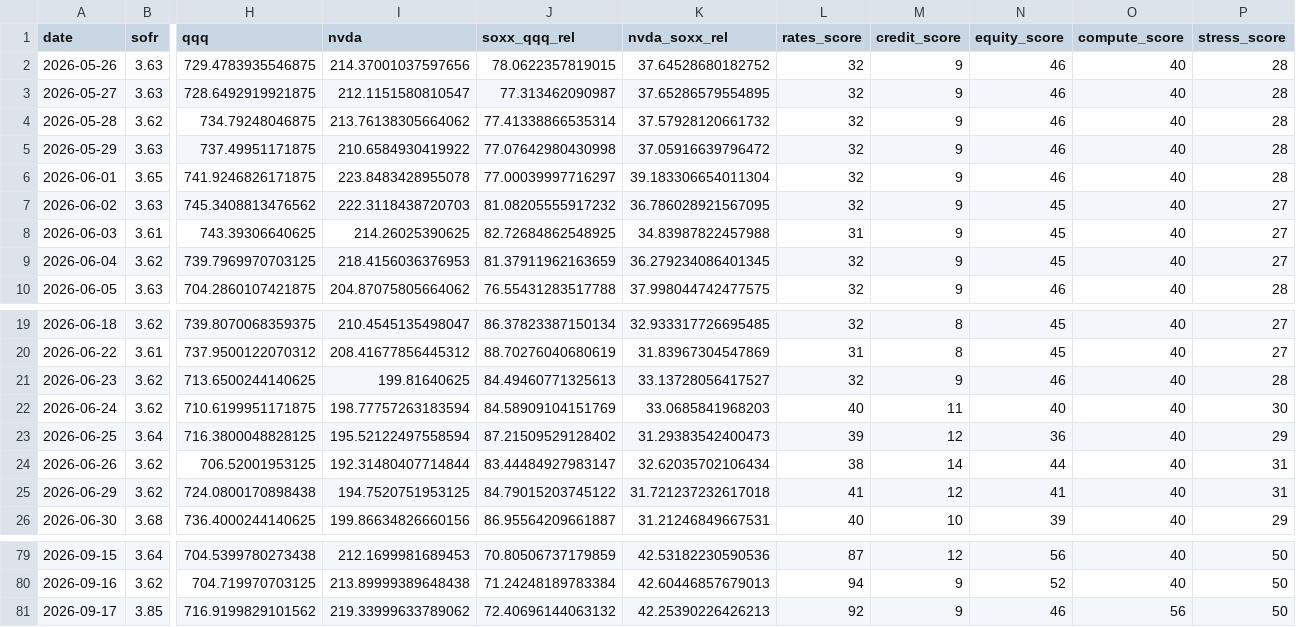
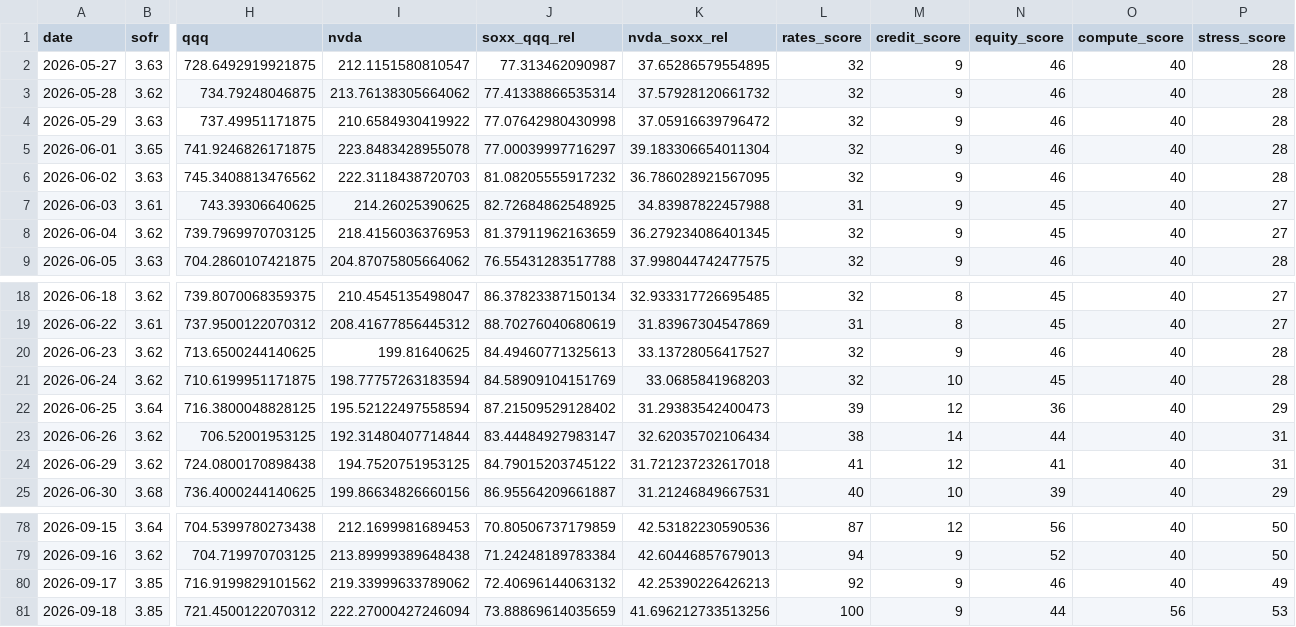
Before and after one commit to davetwchiu/ai-infrastructure-stress-cockpit, a CSV file: data/history.csv, drawn as a sheet; only a part is shown, gaps mark what is left out; removed rows and columns are numbered as before the commit, all else as after; rows hold the shown columns only; the diff names each change by its address in the sheet, - before the commit and + after, or states it on an @@ line.

```diff
--- a/data/history.csv
+++ b/data/history.csv
-row 2: 2026-05-26 | 3.63 | 729.4783935546875 | 214.37001037597656 | 78.0622357819015 | 37.64528680182752 | 32 | 9 | 46 | 40 | 28
-N6 (equity_score): 45
+N6 (equity_score): 46
-P6 (stress_score): 27
+P6 (stress_score): 28
-L21 (rates_score): 40
+L21 (rates_score): 32
-M21 (credit_score): 11
+M21 (credit_score): 10
-N21 (equity_score): 40
+N21 (equity_score): 45
-P21 (stress_score): 30
+P21 (stress_score): 28
-O80 (compute_score): 56
+O80 (compute_score): 40
-P80 (stress_score): 50
+P80 (stress_score): 49
+row 81: 2026-09-18 | 3.85 | 721.4500122070312 | 222.27000427246094 | 73.88869614035659 | 41.696212733513256 | 100 | 9 | 44 | 56 | 53
```
Also changed, not shown: 3 other files.
